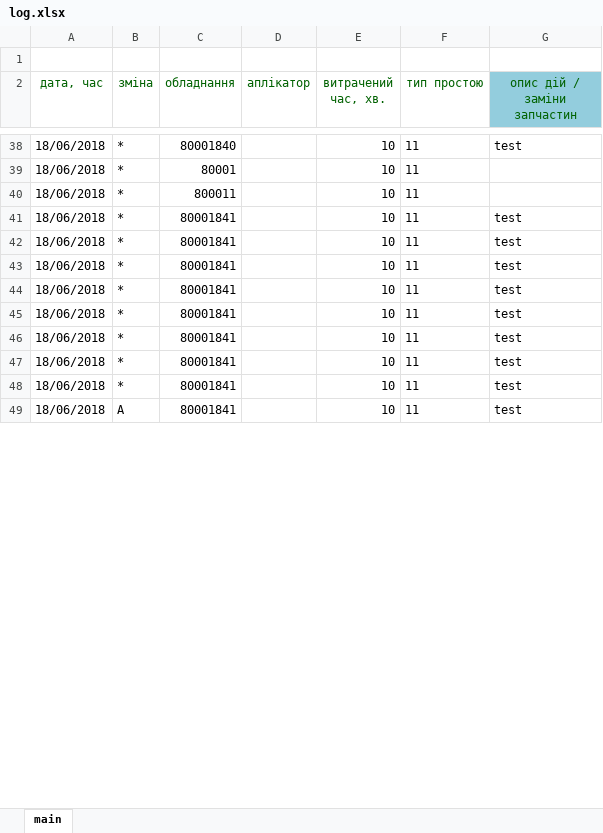
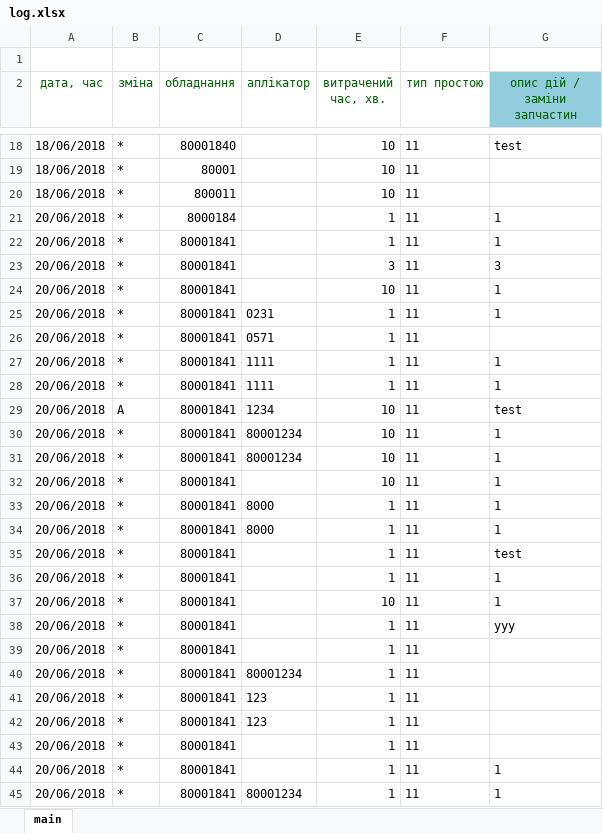
Before and after one commit to Mytsa/Mytsa, an Excel workbook: files/log.xlsx, sheet main, drawn as a sheet; only a part is shown, gaps mark what is left out; values as stored, in another font and other column widths than the file's, no borders; removed rows and columns are numbered as before the commit, all else as after; the diff covers the shown part only; the diff names each change by its address in the sheet, - before the commit and + after, or states it on an @@ line.

```diff
--- a/files/log.xlsx (sheet main)
+++ b/files/log.xlsx (sheet main)
+row 21: 20/06/2018 | * | 8000184 |  | 1 | 11 | 1
-A22 (дата, час): 18/06/2018
+A22 (дата, час): 20/06/2018
-E22 (витрачений час, хв.): 10
+E22 (витрачений час, хв.): 1
-G22 (опис дій / заміни запчастин): test
+G22 (опис дій / заміни запчастин): 1
+row 23: 20/06/2018 | * | 80001841 |  | 3 | 11 | 3
-A24 (дата, час): 18/06/2018
+A24 (дата, час): 20/06/2018
-G24 (опис дій / заміни запчастин): test
+G24 (опис дій / заміни запчастин): 1
+row 25: 20/06/2018 | * | 80001841 | 0231 | 1 | 11 | 1
+row 26: 20/06/2018 | * | 80001841 | 0571 | 1 | 11
+row 27: 20/06/2018 | * | 80001841 | 1111 | 1 | 11 | 1
+row 28: 20/06/2018 | * | 80001841 | 1111 | 1 | 11 | 1
-A29:A32 (дата, час): 18/06/2018
+A29:A32 (дата, час): 20/06/2018
-B29 (зміна): *
+B29 (зміна): A
-D29 (аплікатор): (empty)
+D29 (аплікатор): 1234
-D30:D31 (аплікатор): (empty)
+D30:D31 (аплікатор): 80001234
-G30:G32 (опис дій / заміни запчастин): test
+G30:G32 (опис дій / заміни запчастин): 1
+row 33: 20/06/2018 | * | 80001841 | 8000 | 1 | 11 | 1
+row 34: 20/06/2018 | * | 80001841 | 8000 | 1 | 11 | 1
-A35 (дата, час): 18/06/2018
+A35 (дата, час): 20/06/2018
-E35 (витрачений час, хв.): 10
+E35 (витрачений час, хв.): 1
+row 36: 20/06/2018 | * | 80001841 |  | 1 | 11 | 1
-A37 (дата, час): 18/06/2018
+A37 (дата, час): 20/06/2018
-G37 (опис дій / заміни запчастин): test
+G37 (опис дій / заміни запчастин): 1
-row 49: 18/06/2018 | A | 80001841 |  | 10 | 11 | test
+row 38: 20/06/2018 | * | 80001841 |  | 1 | 11 | yyy
+row 39: 20/06/2018 | * | 80001841 |  | 1 | 11
+row 40: 20/06/2018 | * | 80001841 | 80001234 | 1 | 11
+row 41: 20/06/2018 | * | 80001841 | 123 | 1 | 11
+row 42: 20/06/2018 | * | 80001841 | 123 | 1 | 11
+row 43: 20/06/2018 | * | 80001841 |  | 1 | 11
+row 44: 20/06/2018 | * | 80001841 |  | 1 | 11 | 1
+row 45: 20/06/2018 | * | 80001841 | 80001234 | 1 | 11 | 1
```
Also changed, not shown: 22 added rows, 20 removed rows and 3 edited cells elsewhere in this sheet, files/DownTime_shift.xlsx, files/eq_files/80001841.xlsx, 6 other files.
